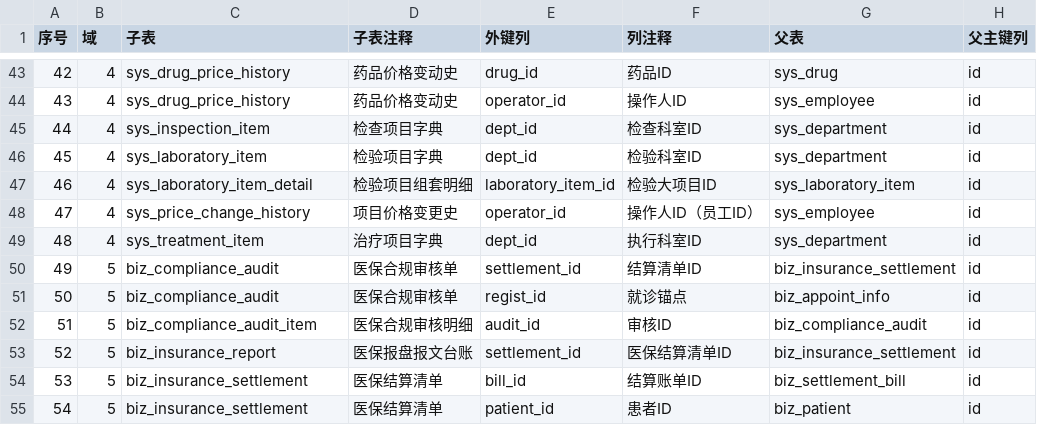
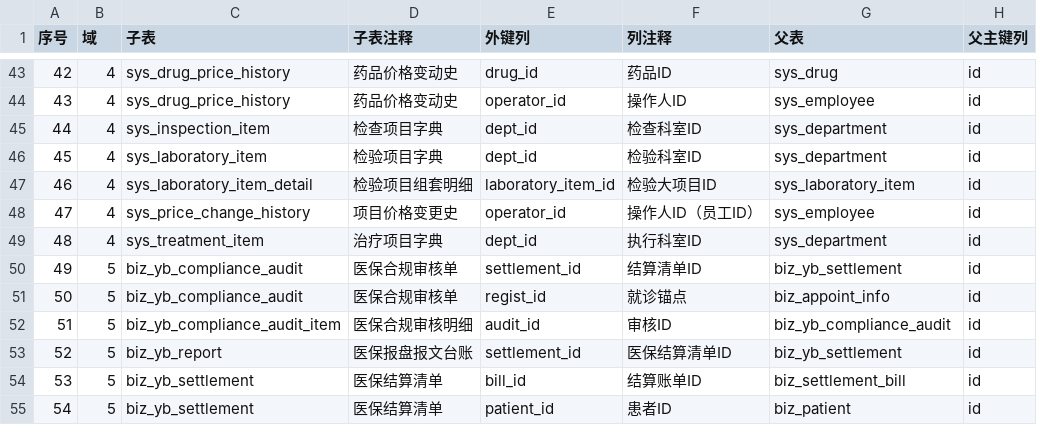
Before and after one commit to cslaochai/cslkhis, a CSV file: docs/10-ER关系图/relationships.csv, drawn as a sheet; only a part is shown, gaps mark what is left out; the diff covers the shown part only; the diff names each change by its address in the sheet, - before the commit and + after, or states it on an @@ line.

```diff
--- a/docs/10-ER关系图/relationships.csv
+++ b/docs/10-ER关系图/relationships.csv
-C50:C51 (子表): biz_compliance_audit
+C50:C51 (子表): biz_yb_compliance_audit
-G50 (父表): biz_insurance_settlement
+G50 (父表): biz_yb_settlement
-C52 (子表): biz_compliance_audit_item
+C52 (子表): biz_yb_compliance_audit_item
-G52 (父表): biz_compliance_audit
+G52 (父表): biz_yb_compliance_audit
-C53 (子表): biz_insurance_report
+C53 (子表): biz_yb_report
-G53 (父表): biz_insurance_settlement
+G53 (父表): biz_yb_settlement
-C54:C55 (子表): biz_insurance_settlement
+C54:C55 (子表): biz_yb_settlement
```
Also changed, not shown: 20 edited cells elsewhere in this file, 22 other files.
